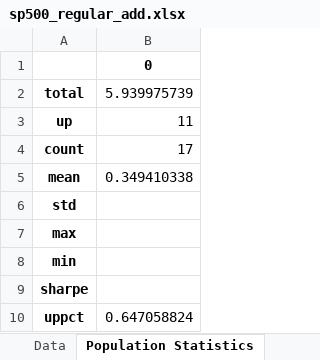
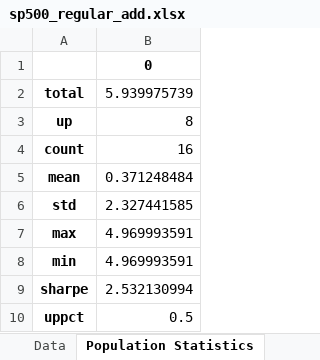
Before and after one commit to yingchen0505/analyzingalpha, an Excel workbook: sp500-historical-components-and-changes/sp500_regular_add.xlsx, sheet Population Statistics, drawn as a sheet; values as stored, in another font and other column widths than the file's, no borders; the diff names each change by its address in the sheet, - before the commit and + after, or states it on an @@ line.

```diff
--- a/sp500-historical-components-and-changes/sp500_regular_add.xlsx (sheet Population Statistics)
+++ b/sp500-historical-components-and-changes/sp500_regular_add.xlsx (sheet Population Statistics)
-B3: 11
+B3: 8
-B4: 17
+B4: 16
-B5: 0.349410338
+B5: 0.371248484
-B6: (empty)
+B6: 2.327441585
-B7:B8: (empty)
+B7:B8: 4.969993591
-B9: (empty)
+B9: 2.532130994
-B10: 0.647058824
+B10: 0.5
```
Also changed, not shown: sheet Data, 4 other files.
